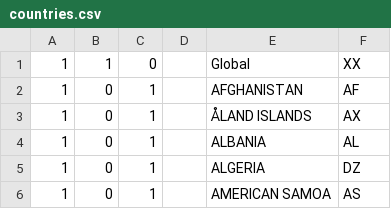
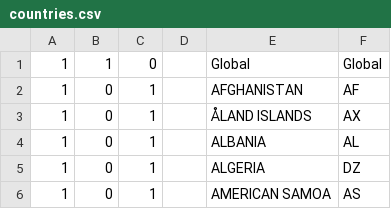
Before and after one commit to Winnitude/crowdles_2012, a CSV file: countries.csv, drawn as a sheet; only a part is shown; the diff names each change by its address in the sheet, - before the commit and + after, or states it on an @@ line.

```diff
--- a/countries.csv
+++ b/countries.csv
-F1: XX
+F1: Global
```
Also changed, not shown: languages.csv, 13 other files.
